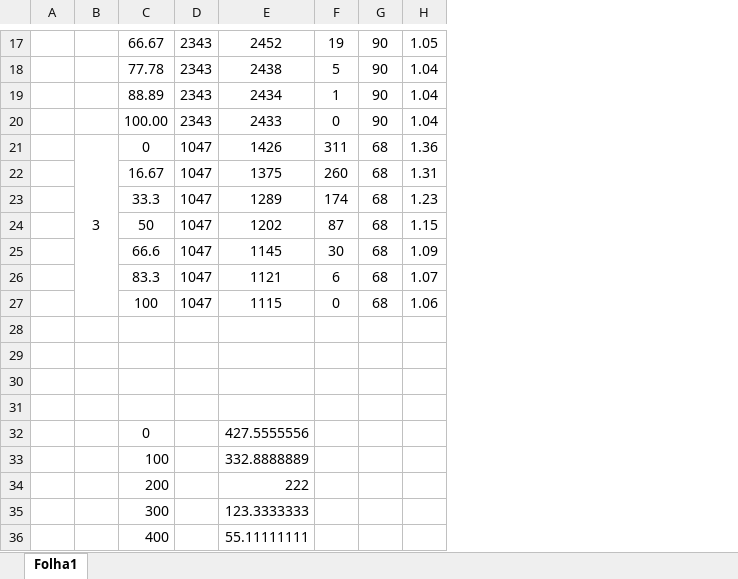
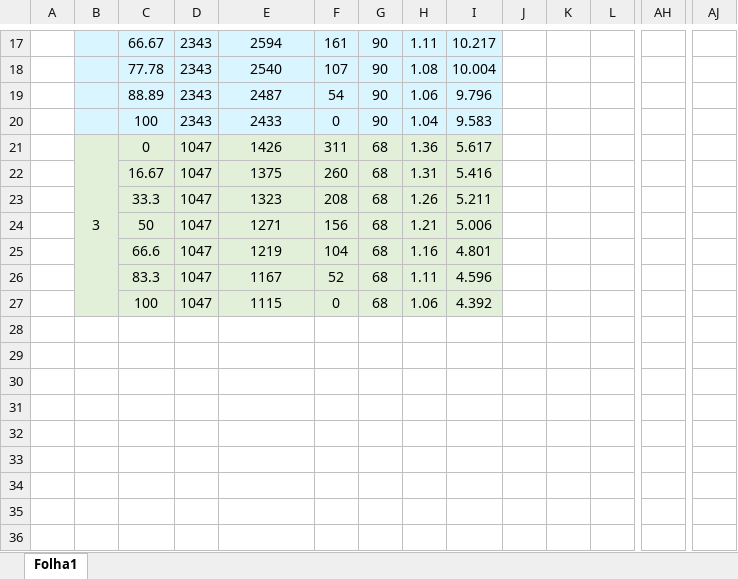
Before and after one commit to JBauto/AAC, an Excel workbook: L2_Latex/AAC_Lab2.xlsx, sheet Folha1, drawn as a sheet; only a part is shown, gaps mark what is left out; values as stored, in another font and other column widths than the file's, no borders; charts and pictures not drawn; removed rows and columns are numbered as before the commit, all else as after; rows hold the shown columns only; the diff covers the shown part only; the diff names each change by its address in the sheet, - before the commit and + after, or states it on an @@ line.

```diff
--- a/L2_Latex/AAC_Lab2.xlsx (sheet Folha1)
+++ b/L2_Latex/AAC_Lab2.xlsx (sheet Folha1)
+column I, rows 17-27: 10.217 | 10.004 | 9.796 | 9.583 | 5.617 | 5.416 | 5.211 | 5.006 | 4.801 | 4.596 | 4.392
+column J, empty
+column K, empty
+column L, empty
+column AH, empty
+column AJ, empty
-B17:H20 fill: none
+B17:H20 fill: #D9F5FF
-E17: 2452
+E17: 2594
-F17: 19
+F17: 161
-H17: 1.05
+H17: 1.11
-E18: 2438
+E18: 2540
-F18: 5
+F18: 107
-H18: 1.04
+H18: 1.08
-E19: 2434
+E19: 2487
-F19: 1
+F19: 54
-H19: 1.04
+H19: 1.06
-C20: 100.00
+C20: 100
-B21:H27 fill: none
+B21:H27 fill: #E2F0D9
-E23: 1289
+E23: 1323
-F23: 174
+F23: 208
-H23: 1.23
+H23: 1.26
-E24: 1202
+E24: 1271
-F24: 87
+F24: 156
-H24: 1.15
+H24: 1.21
-E25: 1145
+E25: 1219
-F25: 30
+F25: 104
-H25: 1.09
+H25: 1.16
-E26: 1121
+E26: 1167
-F26: 6
+F26: 52
-H26: 1.07
+H26: 1.11
-row 28: (empty)
-row 29: (empty)
-row 30: (empty)
-row 31: (empty)
-row 32:  |  | 0 |  | 427.5555556
-row 33:  |  | 100 |  | 332.8888889
-row 34:  |  | 200 |  | 222
-row 35:  |  | 300 |  | 123.3333333
-row 36:  |  | 400 |  | 55.11111111
```
Also changed, not shown: 1 added row, 8 removed rows, 22 added columns, 13 edited cells and cell formats elsewhere in this sheet, formulas that keep their value, charts or pictures, 55 other files.
